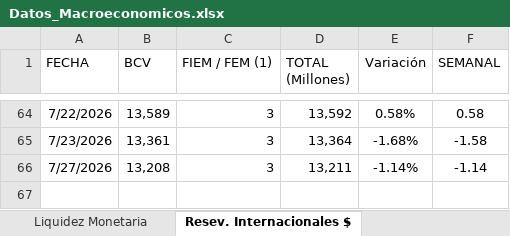
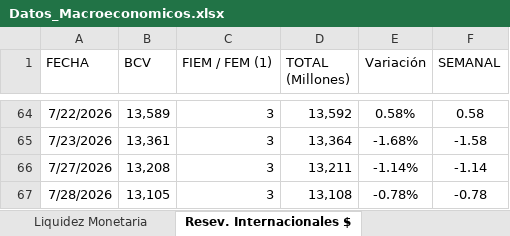
Before and after one commit to bfauairmonitor/Monitor-Nacional, an Excel workbook: Datos_Macroeconomicos.xlsx, sheet Resev. Internacionales $, drawn as a sheet; only a part is shown, gaps mark what is left out; values as stored, in another font and other column widths than the file's, no borders; the diff names each change by its address in the sheet, - before the commit and + after, or states it on an @@ line.

```diff
--- a/Datos_Macroeconomicos.xlsx (sheet Resev. Internacionales $)
+++ b/Datos_Macroeconomicos.xlsx (sheet Resev. Internacionales $)
+row 67: 7/28/2026 | 13,105 | 3 | 13,108 | -0.78% | -0.78
```
Also changed, not shown: sheet Reservas Bancarias Excedentari, sheet Tasa Overnight Diaria, formulas that keep their value.
